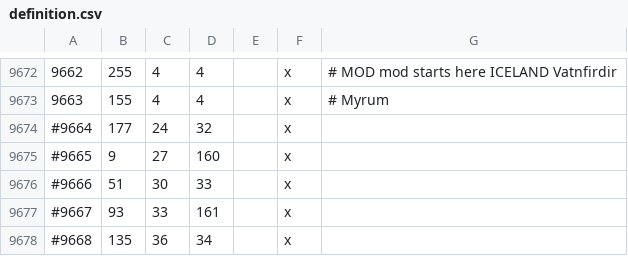
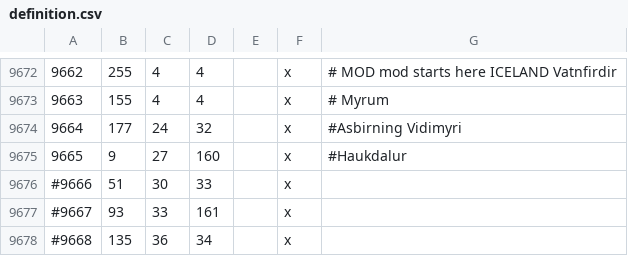
Before and after one commit to Duergur/Old-Covenant, a CSV file: map_data/definition.csv, drawn as a sheet; only a part is shown, gaps mark what is left out.

Commit message:
added 2 new baronies, Haukadalur in sudrland and Vidimyri in austisland
still need to land the baronies and do locators

```diff
--- a/map_data/definition.csv
+++ b/map_data/definition.csv
@@ -9673,4 +9673,4 @@
 9663;155;4;4;;x; # Myrum
-#9664;177;24;32;;x;
-#9665;9;27;160;;x;
+9664;177;24;32;;x; #Asbirning Vidimyri
+9665;9;27;160;;x; #Haukdalur
 #9666;51;30;33;;x;
```
Also changed, not shown: 3 other files.
